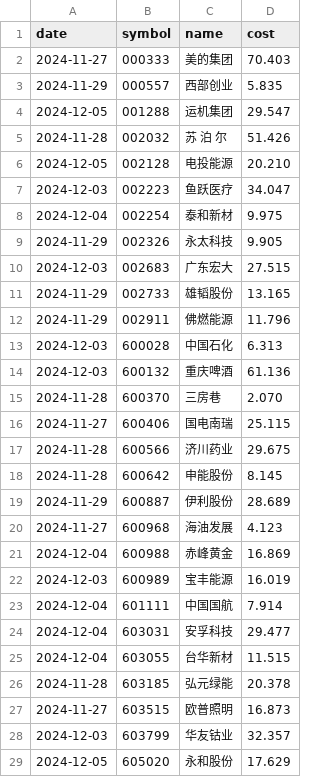
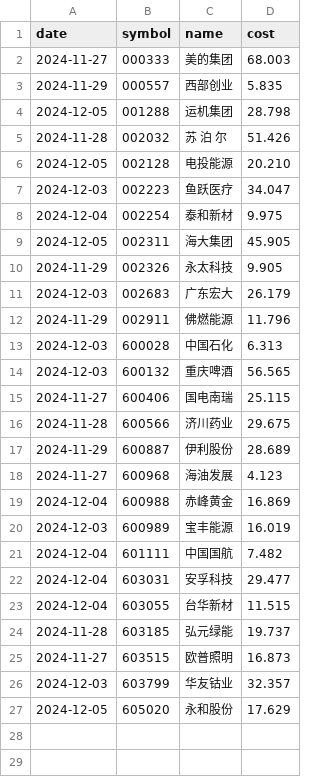
Before and after one commit to enzohe36/quant, a CSV file: assets/portfolio.csv, drawn as a sheet.

```diff
--- a/assets/portfolio.csv
+++ b/assets/portfolio.csv
@@ -1,5 +1,5 @@
 date,symbol,name,cost
-2024-11-27,000333,美的集团,70.403
+2024-11-27,000333,美的集团,68.003
 2024-11-29,000557,西部创业, 5.835
-2024-12-05,001288,运机集团,29.547
+2024-12-05,001288,运机集团,28.798
 2024-11-28,002032,苏 泊 尔,51.426
@@ -8,12 +8,10 @@ date,symbol,name,cost
 2024-12-04,002254,泰和新材, 9.975
+2024-12-05,002311,海大集团,45.905
 2024-11-29,002326,永太科技, 9.905
-2024-12-03,002683,广东宏大,27.515
-2024-11-29,002733,雄韬股份,13.165
+2024-12-03,002683,广东宏大,26.179
 2024-11-29,002911,佛燃能源,11.796
 2024-12-03,600028,中国石化, 6.313
-2024-12-03,600132,重庆啤酒,61.136
-2024-11-28,600370,三房巷, 2.070
+2024-12-03,600132,重庆啤酒,56.565
 2024-11-27,600406,国电南瑞,25.115
 2024-11-28,600566,济川药业,29.675
-2024-11-28,600642,申能股份, 8.145
 2024-11-29,600887,伊利股份,28.689
@@ -22,6 +20,6 @@ date,symbol,name,cost
 2024-12-03,600989,宝丰能源,16.019
-2024-12-04,601111,中国国航, 7.914
+2024-12-04,601111,中国国航, 7.482
 2024-12-04,603031,安孚科技,29.477
 2024-12-04,603055,台华新材,11.515
-2024-11-28,603185,弘元绿能,20.378
+2024-11-28,603185,弘元绿能,19.737
 2024-11-27,603515,欧普照明,16.873
```
Also changed, not shown: 10 other files.
